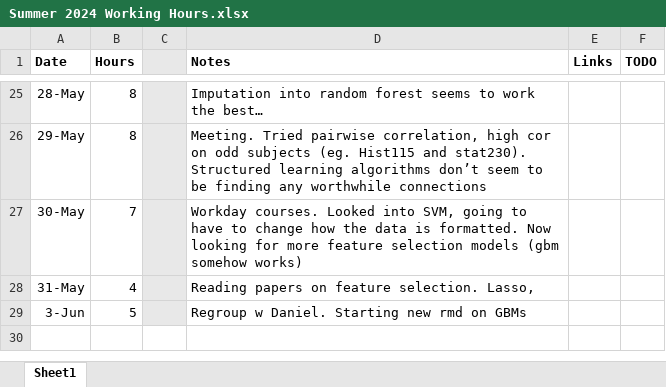
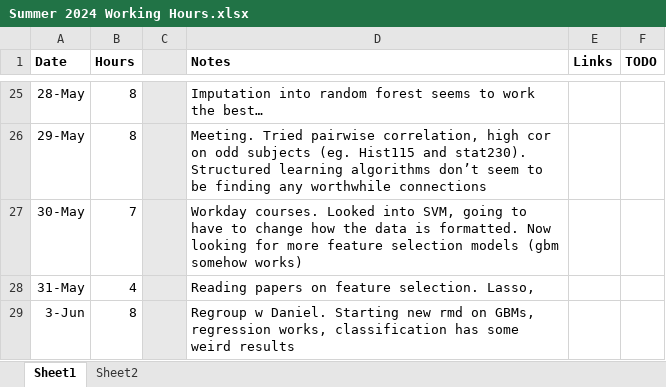
Before and after one commit to RossCoop/UBCO-Grade-Prediction, an Excel workbook: Summer 2024 Working Hours.xlsx, sheet Sheet1, drawn as a sheet; only a part is shown, gaps mark what is left out; values as stored, in another font and other column widths than the file's, no borders; the diff names each change by its address in the sheet, - before the commit and + after, or states it on an @@ line.

Commit message:
classification attempted

```diff
--- a/Summer 2024 Working Hours.xlsx (sheet Sheet1)
+++ b/Summer 2024 Working Hours.xlsx (sheet Sheet1)
+sheet tab: Sheet2
-B29 (Hours): 5
+B29 (Hours): 8
-D29 (Notes): …rmd on GBMs
+D29 (Notes): …rmd on GBMs, regression works, classification has some weird results
```
Also changed, not shown: 3 other files.
